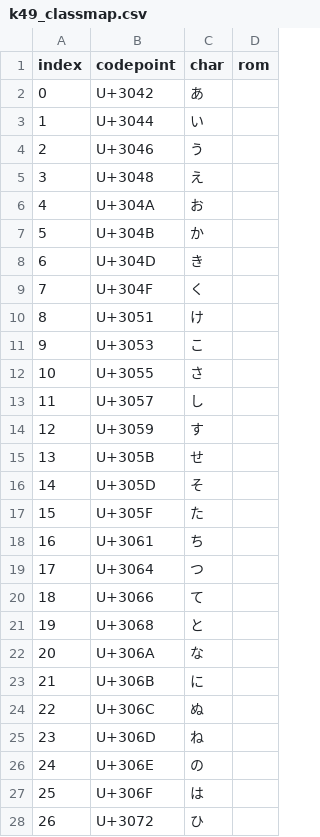
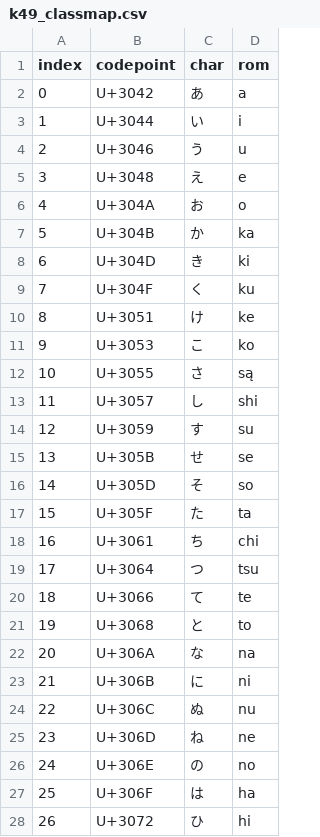
Before and after one commit to yaxlie/TP-project, a CSV file: kanji_rest/k49_classmap.csv, drawn as a sheet; only a part is shown; the diff covers the shown part only.

Commit message:
Update signs csv

```diff
--- a/kanji_rest/k49_classmap.csv
+++ b/kanji_rest/k49_classmap.csv
@@ -1,28 +1,28 @@
 index,codepoint,char,rom
-0,U+3042,あ,
-1,U+3044,い,
-2,U+3046,う,
-3,U+3048,え,
-4,U+304A,お,
-5,U+304B,か,
-6,U+304D,き,
-7,U+304F,く,
-8,U+3051,け,
-9,U+3053,こ,
-10,U+3055,さ,
-11,U+3057,し,
-12,U+3059,す,
-13,U+305B,せ,
-14,U+305D,そ,
-15,U+305F,た,
-16,U+3061,ち,
-17,U+3064,つ,
-18,U+3066,て,
-19,U+3068,と,
-20,U+306A,な,
-21,U+306B,に,
-22,U+306C,ぬ,
-23,U+306D,ね,
-24,U+306E,の,
-25,U+306F,は,
-26,U+3072,ひ,
+0,U+3042,あ,a
+1,U+3044,い,i
+2,U+3046,う,u
+3,U+3048,え,e
+4,U+304A,お,o
+5,U+304B,か,ka
+6,U+304D,き,ki
+7,U+304F,く,ku
+8,U+3051,け,ke
+9,U+3053,こ,ko
+10,U+3055,さ,są
+11,U+3057,し,shi
+12,U+3059,す,su
+13,U+305B,せ,se
+14,U+305D,そ,so
+15,U+305F,た,ta
+16,U+3061,ち,chi
+17,U+3064,つ,tsu
+18,U+3066,て,te
+19,U+3068,と,to
+20,U+306A,な,na
+21,U+306B,に,ni
+22,U+306C,ぬ,nu
+23,U+306D,ね,ne
+24,U+306E,の,no
+25,U+306F,は,ha
+26,U+3072,ひ,hi
```
Also changed, not shown: 22 edited cells elsewhere in this file.
